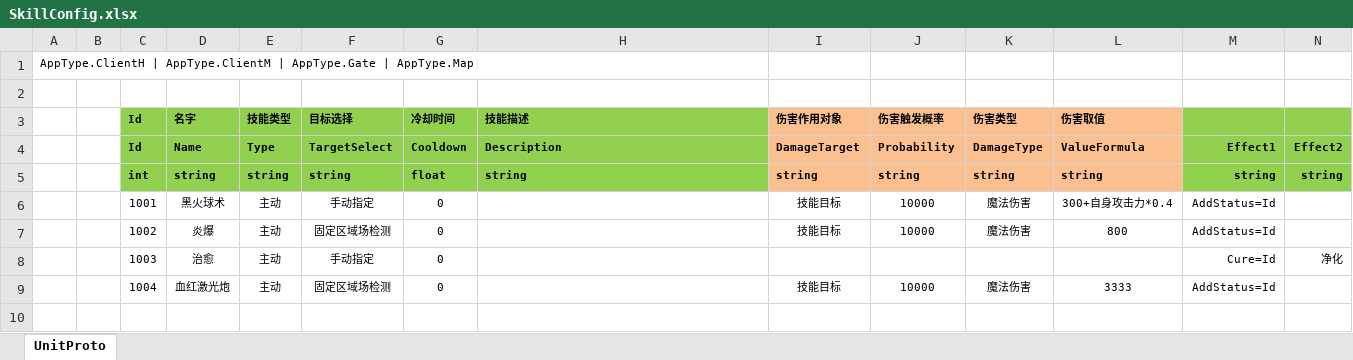
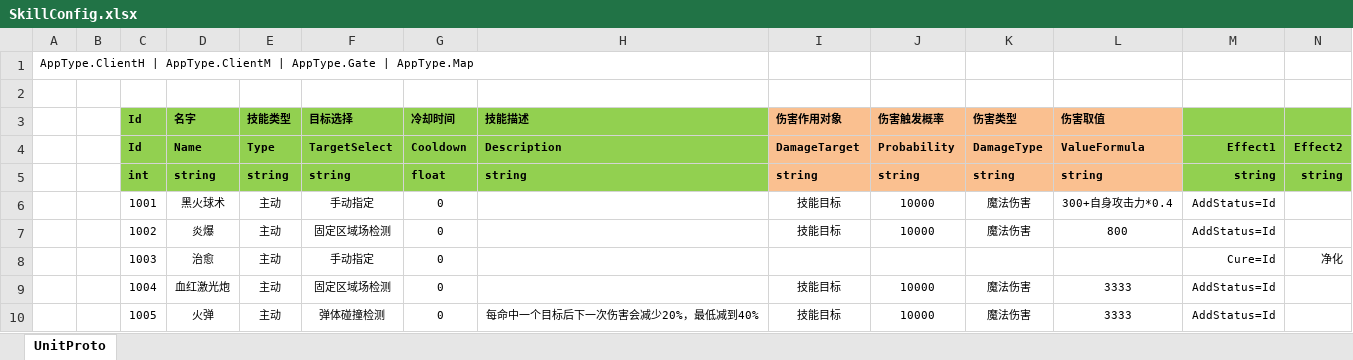
Before and after one commit to m969/EGamePlay, an Excel workbook: Excel/SkillConfig.xlsx, sheet UnitProto, drawn as a sheet; only a part is shown; values as stored, in another font and other column widths than the file's, no borders; rows hold the shown columns only; the diff names each change by its address in the sheet, - before the commit and + after, or states it on an @@ line.

```diff
--- a/Excel/SkillConfig.xlsx (sheet UnitProto)
+++ b/Excel/SkillConfig.xlsx (sheet UnitProto)
+row 10:  |  | 1005 | 火弹 | 主动 | 弹体碰撞检测 | 0 | 每命中一个目标后下一次伤害会减少20%，最低减到40% | 技能目标 | 10000 | 魔法伤害 | 3333 | AddStatus=Id
```
Also changed, not shown: 35 other files.
